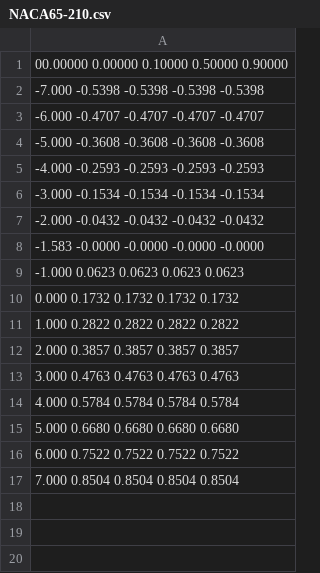
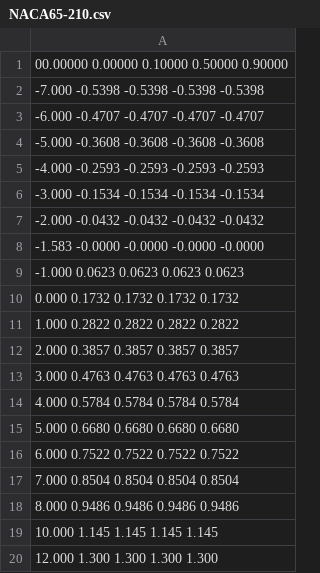
Before and after one commit to cibinjoseph/C81-Interface, a CSV file: Samples/NACA65-210.csv, drawn as a sheet.

```diff
--- a/Samples/NACA65-210.csv
+++ b/Samples/NACA65-210.csv
@@ -17 +17,4 @@
 7.000   0.8504  0.8504   0.8504  0.8504
+8.000   0.9486  0.9486   0.9486  0.9486
+10.000  1.145   1.145    1.145   1.145
+12.000  1.300   1.300    1.300   1.300
```
Also changed, not shown: Samples/NACA63A012.csv, 3 other files.
